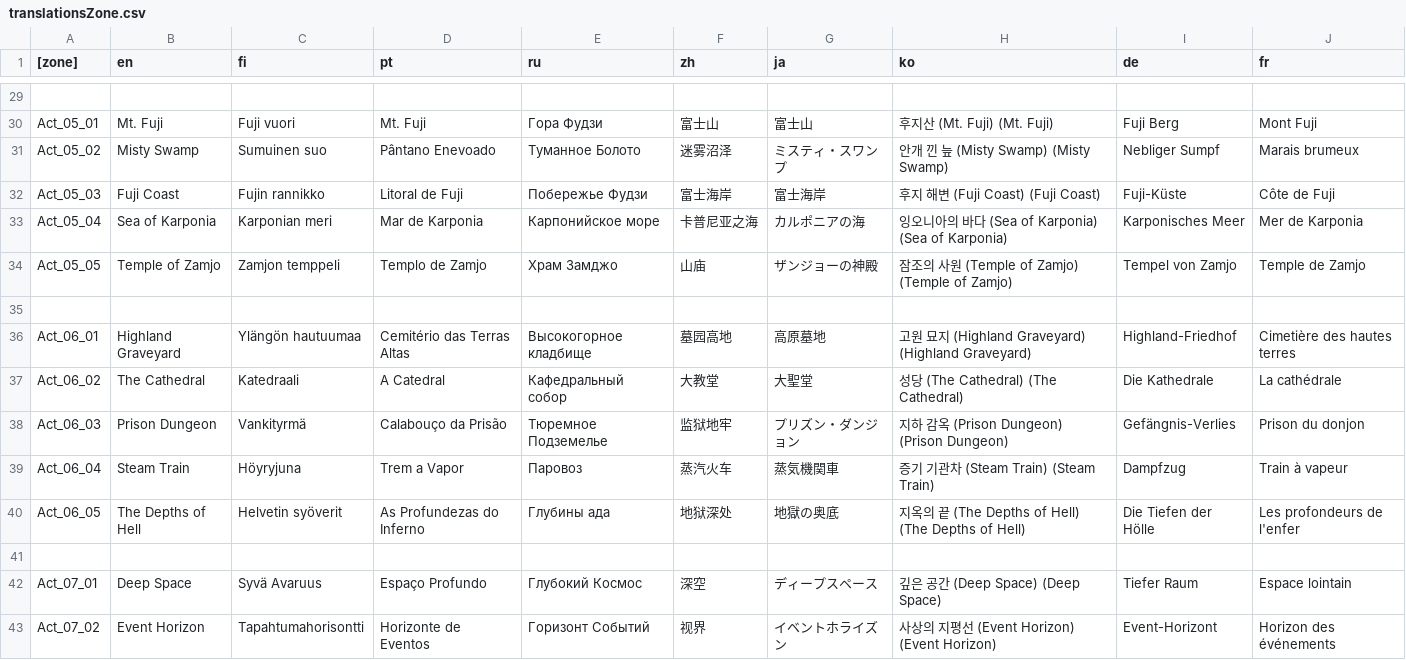
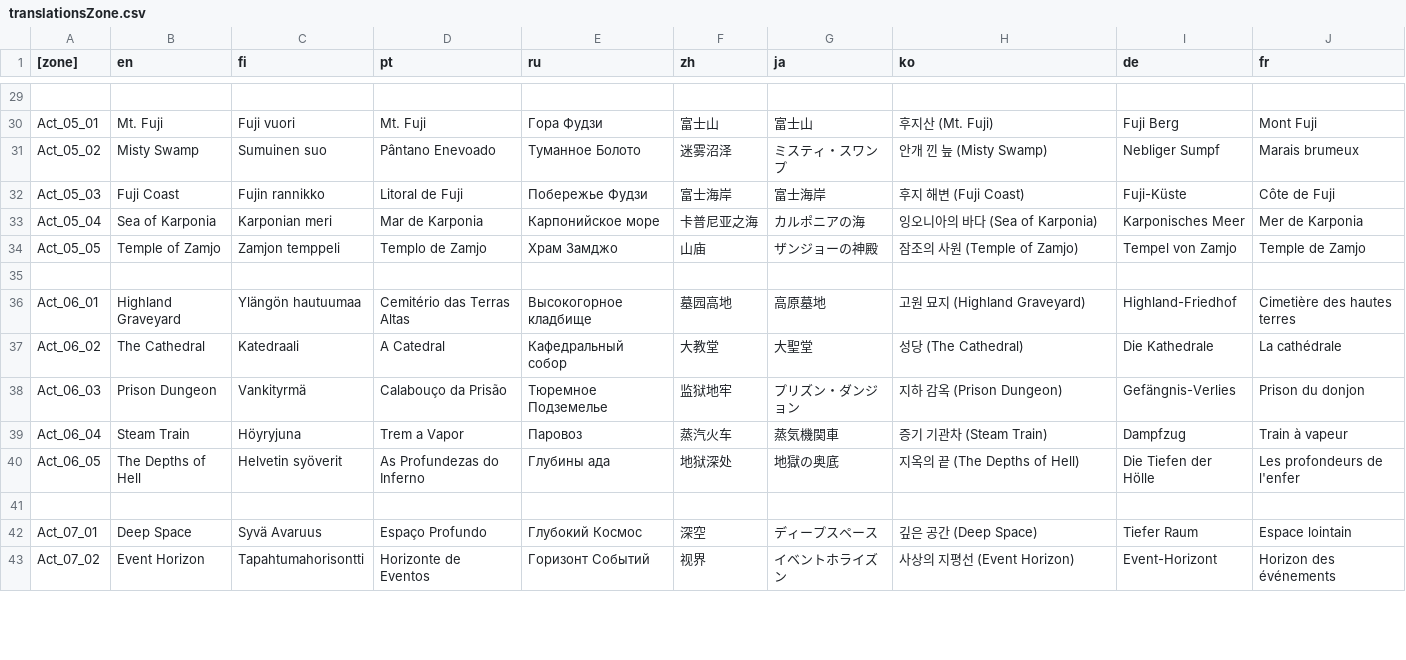
Before and after one commit to dkqjrm/herosiege-kr, a CSV file: bin/translationsZone.csv, drawn as a sheet; only a part is shown, gaps mark what is left out; the diff covers the shown part only; the diff names each change by its address in the sheet, - before the commit and + after, or states it on an @@ line.

```diff
--- a/bin/translationsZone.csv
+++ b/bin/translationsZone.csv
-H30 (ko): 후지산 (Mt. Fuji) (Mt. Fuji)
+H30 (ko): 후지산 (Mt. Fuji)
-H31 (ko): 안개 낀 늪 (Misty Swamp) (Misty Swamp)
+H31 (ko): 안개 낀 늪 (Misty Swamp)
-H32 (ko): 후지 해변 (Fuji Coast) (Fuji Coast)
+H32 (ko): 후지 해변 (Fuji Coast)
-H33 (ko): 잉오니아의 바다 (Sea of Karponia) (Sea of Karponia)
+H33 (ko): 잉오니아의 바다 (Sea of Karponia)
-H34 (ko): 잠조의 사원 (Temple of Zamjo) (Temple of Zamjo)
+H34 (ko): 잠조의 사원 (Temple of Zamjo)
-H36 (ko): 고원 묘지 (Highland Graveyard) (Highland Graveyard)
+H36 (ko): 고원 묘지 (Highland Graveyard)
-H37 (ko): 성당 (The Cathedral) (The Cathedral)
+H37 (ko): 성당 (The Cathedral)
-H38 (ko): 지하 감옥 (Prison Dungeon) (Prison Dungeon)
+H38 (ko): 지하 감옥 (Prison Dungeon)
-H39 (ko): 증기 기관차 (Steam Train) (Steam Train)
+H39 (ko): 증기 기관차 (Steam Train)
-H40 (ko): 지옥의 끝 (The Depths of Hell) (The Depths of Hell)
+H40 (ko): 지옥의 끝 (The Depths of Hell)
-H42 (ko): 깊은 공간 (Deep Space) (Deep Space)
+H42 (ko): 깊은 공간 (Deep Space)
-H43 (ko): 사상의 지평선 (Event Horizon) (Event Horizon)
+H43 (ko): 사상의 지평선 (Event Horizon)
```
Also changed, not shown: 185 edited cells elsewhere in this file, 1 other file.
